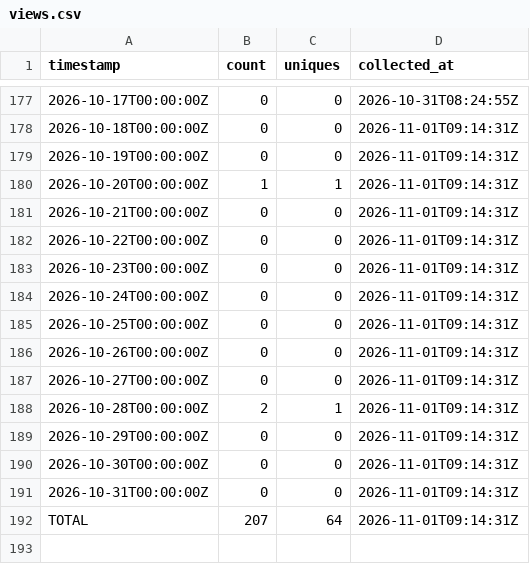
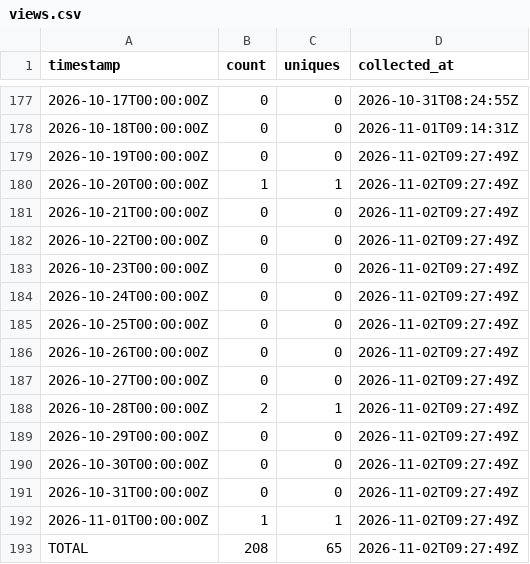
Before and after one commit to J-King-Dottie/australian-public-data-mcp, a CSV file: github-traffic/views.csv, drawn as a sheet; only a part is shown, gaps mark what is left out.

```diff
--- a/github-traffic/views.csv
+++ b/github-traffic/views.csv
@@ -178,15 +178,16 @@ timestamp,count,uniques,collected_at
 2026-10-18T00:00:00Z,0,0,2026-11-01T09:14:31Z
-2026-10-19T00:00:00Z,0,0,2026-11-01T09:14:31Z
-2026-10-20T00:00:00Z,1,1,2026-11-01T09:14:31Z
-2026-10-21T00:00:00Z,0,0,2026-11-01T09:14:31Z
-2026-10-22T00:00:00Z,0,0,2026-11-01T09:14:31Z
-2026-10-23T00:00:00Z,0,0,2026-11-01T09:14:31Z
-2026-10-24T00:00:00Z,0,0,2026-11-01T09:14:31Z
-2026-10-25T00:00:00Z,0,0,2026-11-01T09:14:31Z
-2026-10-26T00:00:00Z,0,0,2026-11-01T09:14:31Z
-2026-10-27T00:00:00Z,0,0,2026-11-01T09:14:31Z
-2026-10-28T00:00:00Z,2,1,2026-11-01T09:14:31Z
-2026-10-29T00:00:00Z,0,0,2026-11-01T09:14:31Z
-2026-10-30T00:00:00Z,0,0,2026-11-01T09:14:31Z
-2026-10-31T00:00:00Z,0,0,2026-11-01T09:14:31Z
-TOTAL,207,64,2026-11-01T09:14:31Z
+2026-10-19T00:00:00Z,0,0,2026-11-02T09:27:49Z
+2026-10-20T00:00:00Z,1,1,2026-11-02T09:27:49Z
+2026-10-21T00:00:00Z,0,0,2026-11-02T09:27:49Z
+2026-10-22T00:00:00Z,0,0,2026-11-02T09:27:49Z
+2026-10-23T00:00:00Z,0,0,2026-11-02T09:27:49Z
+2026-10-24T00:00:00Z,0,0,2026-11-02T09:27:49Z
+2026-10-25T00:00:00Z,0,0,2026-11-02T09:27:49Z
+2026-10-26T00:00:00Z,0,0,2026-11-02T09:27:49Z
+2026-10-27T00:00:00Z,0,0,2026-11-02T09:27:49Z
+2026-10-28T00:00:00Z,2,1,2026-11-02T09:27:49Z
+2026-10-29T00:00:00Z,0,0,2026-11-02T09:27:49Z
+2026-10-30T00:00:00Z,0,0,2026-11-02T09:27:49Z
+2026-10-31T00:00:00Z,0,0,2026-11-02T09:27:49Z
+2026-11-01T00:00:00Z,1,1,2026-11-02T09:27:49Z
+TOTAL,208,65,2026-11-02T09:27:49Z
```
Also changed, not shown: github-traffic/clones.csv.
